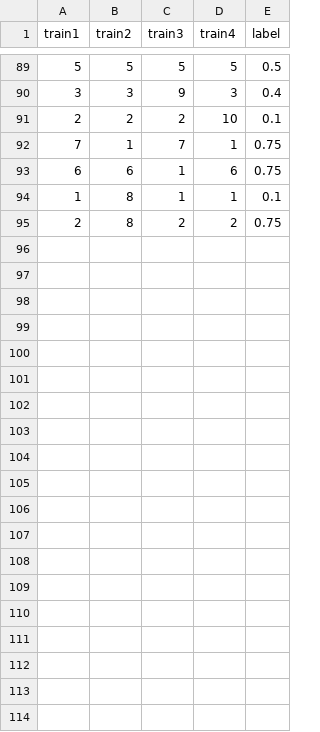
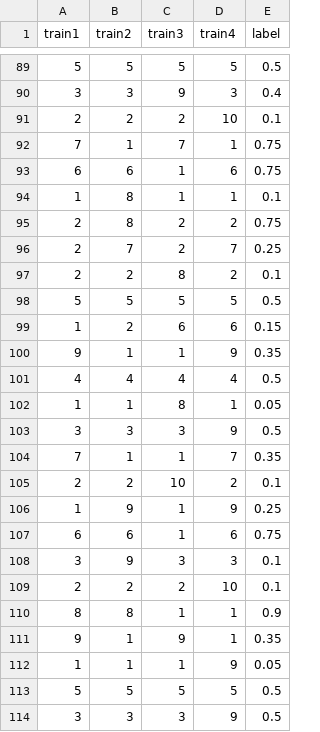
Before and after one commit to HENRYMARTIN5/ModalPropellantGague, a CSV file: dataset/dummy.csv (was dummy.csv), drawn as a sheet; only a part is shown, gaps mark what is left out; the diff covers the shown part only.

```diff
--- a/dummy.csv
+++ b/dataset/dummy.csv
@@ -95 +95,20 @@
 2,8,2,2,0.75
+2,7,2,7,0.25
+2,2,8,2,0.1
+5,5,5,5,0.5
+1,2,6,6,0.15
+9,1,1,9,0.35
+4,4,4,4,0.5
+1,1,8,1,0.05
+3,3,3,9,0.5
+7,1,1,7,0.35
+2,2,10,2,0.1
+1,9,1,9,0.25
+6,6,1,6,0.75
+3,9,3,3,0.1
+2,2,2,10,0.1
+8,8,1,1,0.9
+9,1,9,1,0.35
+1,1,1,9,0.05
+5,5,5,5,0.5
+3,3,3,9,0.5
```
Also changed, not shown: 12 added rows elsewhere in this file, 5 other files.
